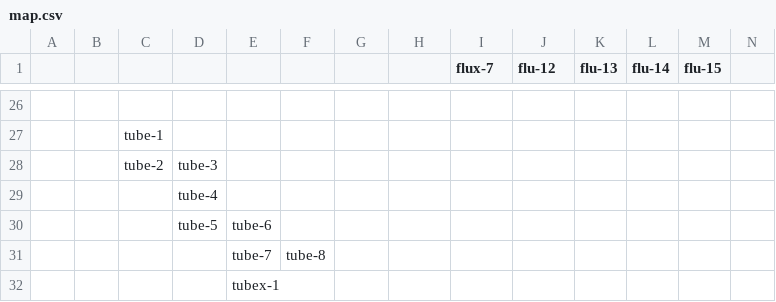
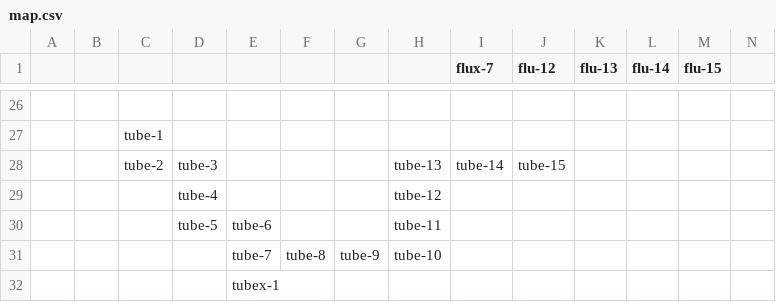
Before and after one commit to PaunchyChap/Paunchy-chaps-tein-anniversary-10-areas-and-stuff, a CSV file: data/map.csv, drawn as a sheet; only a part is shown, gaps mark what is left out; removed rows and columns are numbered as before the commit, all else as after; rows hold the shown columns only; the diff names each change by its address in the sheet, - before the commit and + after, or states it on an @@ line.

```diff
--- a/data/map.csv
+++ b/data/map.csv
-row 28:  |  | tube-2 | tube-3
-row 29:  |  |  | tube-4
+row 28:  |  | tube-2 | tube-3 |  |  |  | tube-13 | tube-14 | tube-15
+row 29:  |  |  | tube-4 |  |  |  | tube-12
-H30: (empty)
+H30: tube-11
-G31: (empty)
+G31: tube-9
-H31: (empty)
+H31: tube-10
```
Also changed, not shown: 29 other files.
